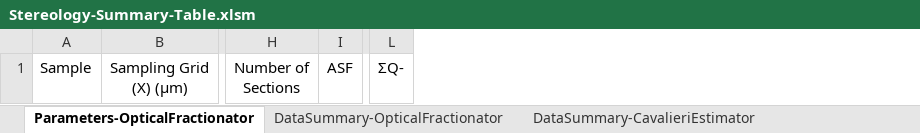
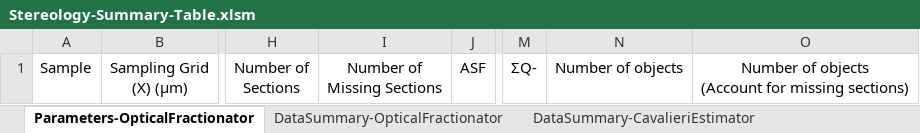
Before and after one commit to patrick-douglas/StereoInvestigator-Neurolucida-VBA-tools, an Excel workbook: SI/SI-2023.2.3/Stereology-Summary-Table.xlsm, sheet Parameters-OpticalFractionator, drawn as a sheet; only a part is shown, gaps mark what is left out; values as stored, in another font and other column widths than the file's, no borders; ↵ is a line break in a cell; the diff names each change by its address in the sheet, - before the commit and + after, or states it on an @@ line.

Commit message:
new fields for cell estimations for parameters sheet

```diff
--- a/SI/SI-2023.2.3/Stereology-Summary-Table.xlsm (sheet Parameters-OpticalFractionator)
+++ b/SI/SI-2023.2.3/Stereology-Summary-Table.xlsm (sheet Parameters-OpticalFractionator)
+column I, row 1: Number of ↵ Missing Sections
+column N, row 1: Number of objects
+column O, row 1: Number of objects ↵ (Account for missing sections)
```
Also changed, not shown: 1 other file.
